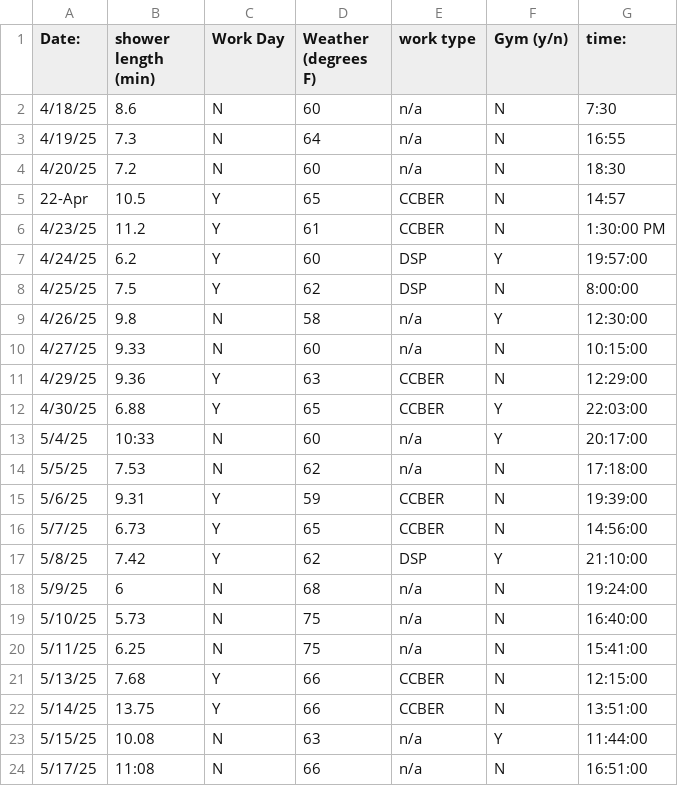
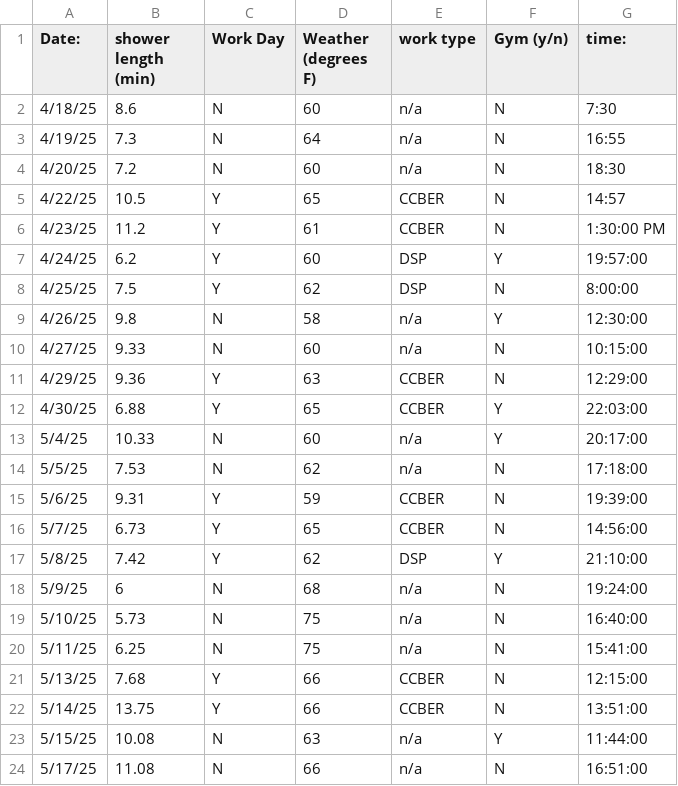
Before and after one commit to leiladagan/envs-193-ds-hw-03, a CSV file: data/my_data.csv, drawn as a sheet.

Commit message:
fixed formatting on data sheet and updated my visualization

```diff
--- a/data/my_data.csv
+++ b/data/my_data.csv
@@ -4,3 +4,3 @@
 4/20/25,7.2,N,60,n/a,N,18:30
-22-Apr,10.5,Y,65,CCBER,N,14:57
+4/22/25,10.5,Y,65,CCBER,N,14:57
 4/23/25,11.2,Y,61,CCBER,N,1:30:00 PM
@@ -12,3 +12,3 @@
 4/30/25,6.88,Y,65,CCBER,Y,22:03:00
-5/4/25,10:33,N,60,n/a,Y,20:17:00
+5/4/25,10.33,N,60,n/a,Y,20:17:00
 5/5/25,7.53,N,62,n/a,N,17:18:00
@@ -23,2 +23,2 @@
 5/15/25,10.08,N,63,n/a,Y,11:44:00
-5/17/25,11:08,N,66,n/a,N,16:51:00
+5/17/25,11.08,N,66,n/a,N,16:51:00
```
Also changed, not shown: 4 other files.
